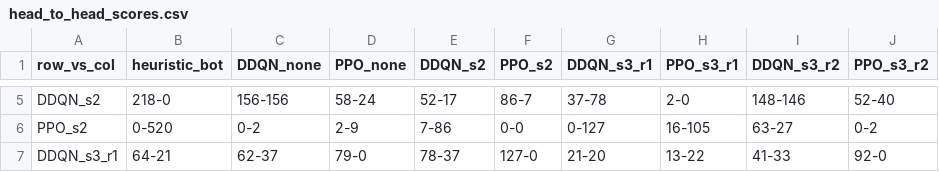
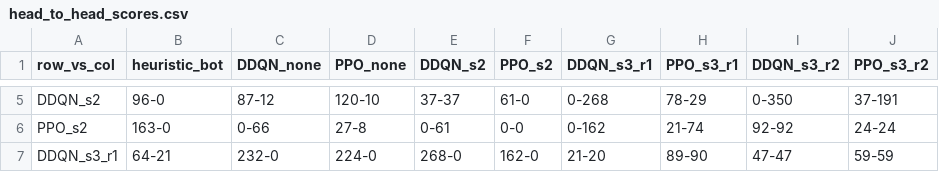
Before and after one commit to elfwee/ME5418_RocketLeague, a CSV file: ME5418_Group41_RocketLeague/head_to_head_scores.csv, drawn as a sheet; only a part is shown, gaps mark what is left out; the diff covers the shown part only; the diff names each change by its address in the sheet, - before the commit and + after, or states it on an @@ line.

```diff
--- a/ME5418_Group41_RocketLeague/head_to_head_scores.csv
+++ b/ME5418_Group41_RocketLeague/head_to_head_scores.csv
-B5 (heuristic_bot): 218-0
+B5 (heuristic_bot): 96-0
-C5 (DDQN_none): 156-156
+C5 (DDQN_none): 87-12
-D5 (PPO_none): 58-24
+D5 (PPO_none): 120-10
-E5 (DDQN_s2): 52-17
+E5 (DDQN_s2): 37-37
-F5 (PPO_s2): 86-7
+F5 (PPO_s2): 61-0
-G5 (DDQN_s3_r1): 37-78
+G5 (DDQN_s3_r1): 0-268
-H5 (PPO_s3_r1): 2-0
+H5 (PPO_s3_r1): 78-29
-I5 (DDQN_s3_r2): 148-146
+I5 (DDQN_s3_r2): 0-350
-J5 (PPO_s3_r2): 52-40
+J5 (PPO_s3_r2): 37-191
-B6 (heuristic_bot): 0-520
+B6 (heuristic_bot): 163-0
-C6 (DDQN_none): 0-2
+C6 (DDQN_none): 0-66
-D6 (PPO_none): 2-9
+D6 (PPO_none): 27-8
-E6 (DDQN_s2): 7-86
+E6 (DDQN_s2): 0-61
-G6 (DDQN_s3_r1): 0-127
+G6 (DDQN_s3_r1): 0-162
-H6 (PPO_s3_r1): 16-105
+H6 (PPO_s3_r1): 21-74
-I6 (DDQN_s3_r2): 63-27
+I6 (DDQN_s3_r2): 92-92
-J6 (PPO_s3_r2): 0-2
+J6 (PPO_s3_r2): 24-24
-C7 (DDQN_none): 62-37
+C7 (DDQN_none): 232-0
-D7 (PPO_none): 79-0
+D7 (PPO_none): 224-0
-E7 (DDQN_s2): 78-37
+E7 (DDQN_s2): 268-0
-F7 (PPO_s2): 127-0
+F7 (PPO_s2): 162-0
-H7 (PPO_s3_r1): 13-22
+H7 (PPO_s3_r1): 89-90
-I7 (DDQN_s3_r2): 41-33
+I7 (DDQN_s3_r2): 47-47
-J7 (PPO_s3_r2): 92-0
+J7 (PPO_s3_r2): 59-59
```
Also changed, not shown: 52 edited cells elsewhere in this file, ME5418_Group41_RocketLeague/head_to_head_standings.csv.
